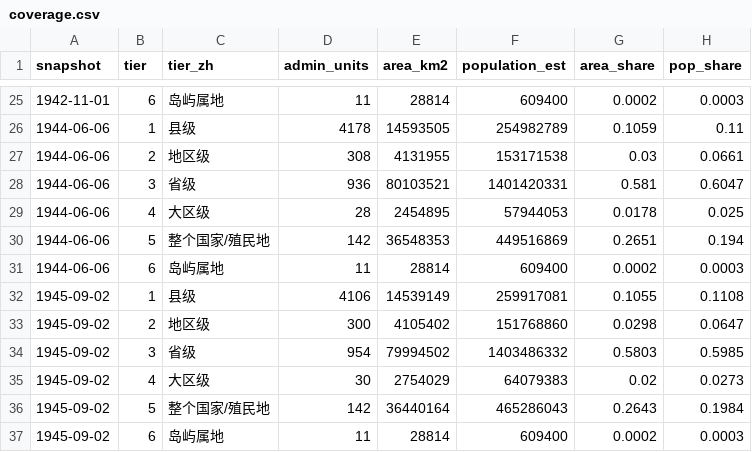
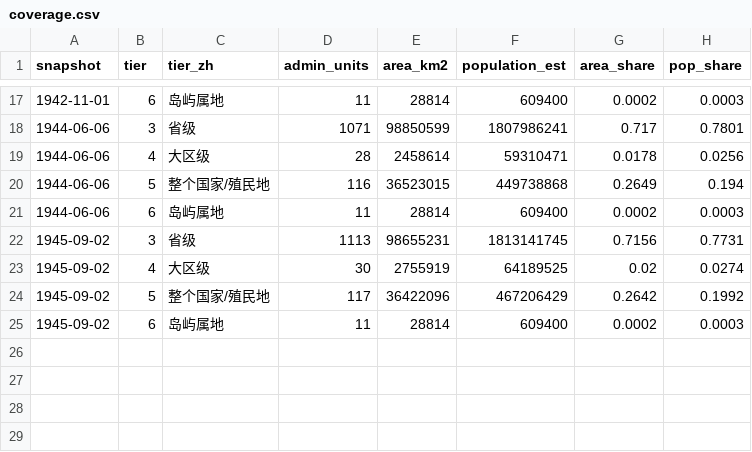
Before and after one commit to dns0129/World_Map_History, a CSV file: ww2/coverage.csv, drawn as a sheet; only a part is shown, gaps mark what is left out; the diff covers the shown part only.

```diff
--- a/ww2/coverage.csv
+++ b/ww2/coverage.csv
@@ -25,13 +17,9 @@ snapshot,tier,tier_zh,admin_units,area_km2,population_est,area_share,pop_share
 1942-11-01,6,岛屿属地,11,28814,609400,0.0002,0.0003
-1944-06-06,1,县级,4178,14593505,254982789,0.1059,0.11
-1944-06-06,2,地区级,308,4131955,153171538,0.03,0.0661
-1944-06-06,3,省级,936,80103521,1401420331,0.581,0.6047
-1944-06-06,4,大区级,28,2454895,57944053,0.0178,0.025
-1944-06-06,5,整个国家/殖民地,142,36548353,449516869,0.2651,0.194
+1944-06-06,3,省级,1071,98850599,1807986241,0.717,0.7801
+1944-06-06,4,大区级,28,2458614,59310471,0.0178,0.0256
+1944-06-06,5,整个国家/殖民地,116,36523015,449738868,0.2649,0.194
 1944-06-06,6,岛屿属地,11,28814,609400,0.0002,0.0003
-1945-09-02,1,县级,4106,14539149,259917081,0.1055,0.1108
-1945-09-02,2,地区级,300,4105402,151768860,0.0298,0.0647
-1945-09-02,3,省级,954,79994502,1403486332,0.5803,0.5985
-1945-09-02,4,大区级,30,2754029,64079383,0.02,0.0273
-1945-09-02,5,整个国家/殖民地,142,36440164,465286043,0.2643,0.1984
+1945-09-02,3,省级,1113,98655231,1813141745,0.7156,0.7731
+1945-09-02,4,大区级,30,2755919,64189525,0.02,0.0274
+1945-09-02,5,整个国家/殖民地,117,36422096,467206429,0.2642,0.1992
 1945-09-02,6,岛屿属地,11,28814,609400,0.0002,0.0003
```
Also changed, not shown: 8 removed rows and 56 edited cells elsewhere in this file, ww2/coverage_by_unit.csv, 18 other files.
